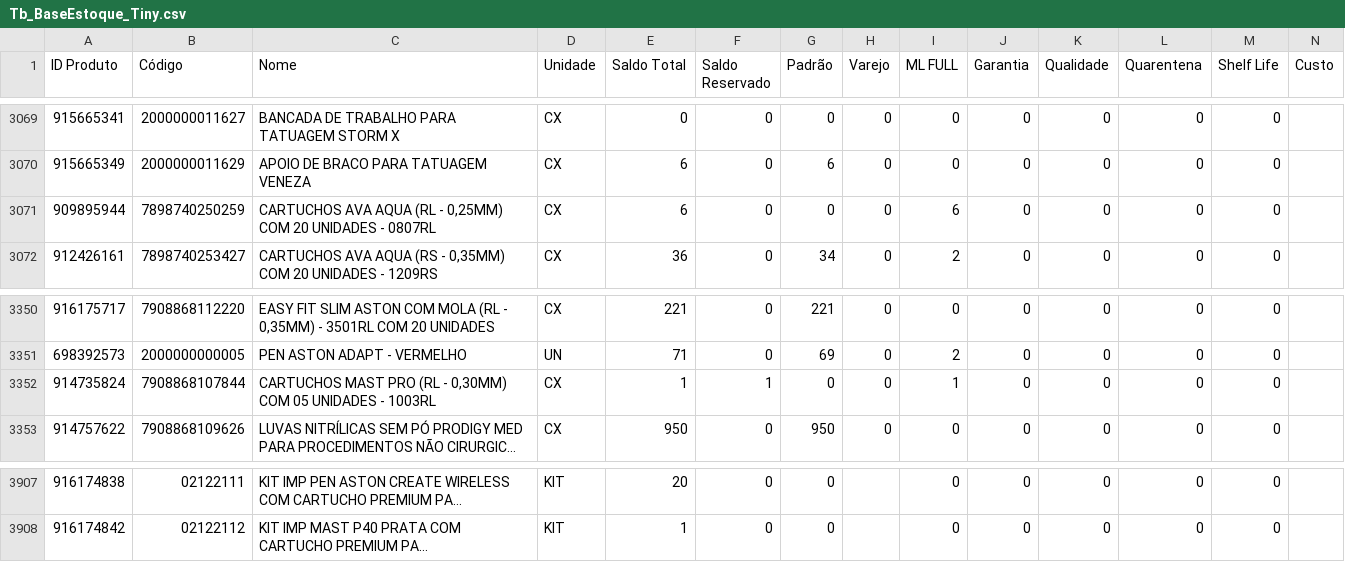
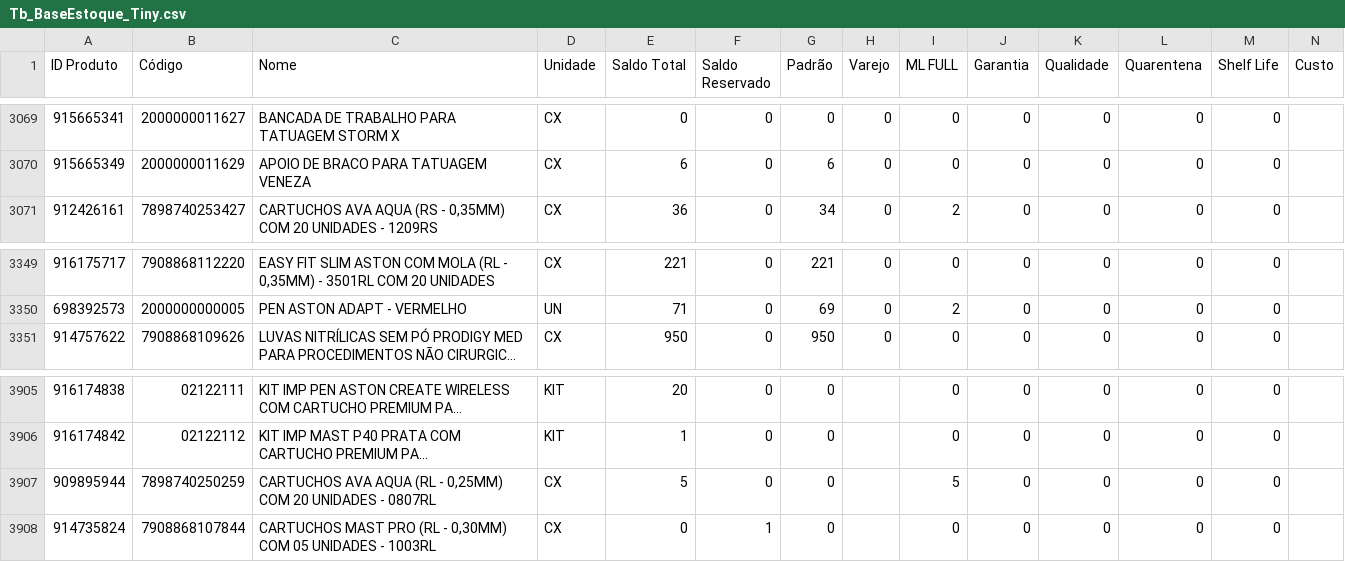
Before and after one commit to JhonatanAlmeida02/tiny-erp, a CSV file: TB_bases/Tb_BaseEstoque_Tiny.csv, drawn as a sheet; only a part is shown, gaps mark what is left out; long unchanged cells end in …; removed rows and columns are numbered as before the commit, all else as after; the diff names each change by its address in the sheet, - before the commit and + after, or states it on an @@ line.

```diff
--- a/TB_bases/Tb_BaseEstoque_Tiny.csv
+++ b/TB_bases/Tb_BaseEstoque_Tiny.csv
-row 3071: 909895944 | 7898740250259 | CARTUCHOS AVA AQUA (RL - 0,25MM) COM 20 UNIDADES - 0807RL | CX | 6 | 0 | 0 | 0 | 6 | 0 | 0 | 0 | 0
-row 3352: 914735824 | 7908868107844 | CARTUCHOS MAST PRO (RL - 0,30MM) COM 05 UNIDADES - 1003RL | CX | 1 | 1 | 0 | 0 | 1 | 0 | 0 | 0 | 0
+row 3907: 909895944 | 7898740250259 | CARTUCHOS AVA AQUA (RL - 0,25MM) COM 20 UNIDADES - 0807RL | CX | 5 | 0 | 0 |  | 5 | 0 | 0 | 0 | 0
+row 3908: 914735824 | 7908868107844 | CARTUCHOS MAST PRO (RL - 0,30MM) COM 05 UNIDADES - 1003RL | CX | 0 | 1 | 0 |  | 0 | 0 | 0 | 0 | 0
```
Also changed, not shown: 1 other file.
